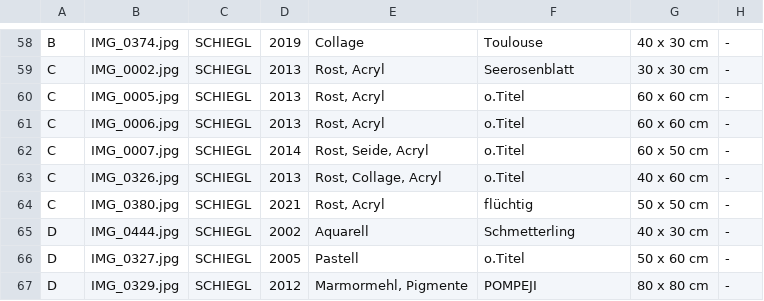
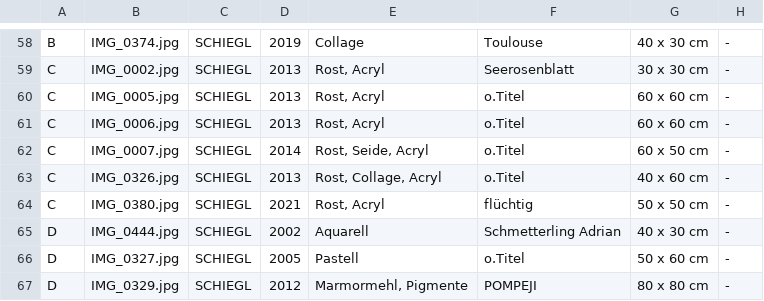
Before and after one commit to irmtraut/atelier, a CSV file: images.csv, drawn as a sheet; only a part is shown, gaps mark what is left out.

Commit message:
Update images.csv

```diff
--- a/images.csv
+++ b/images.csv
@@ -64,3 +64,3 @@ C;IMG_0326.jpg;SCHIEGL;2013;Rost, Collage, Acryl;o.Titel;40 x 60 cm;-
 C;IMG_0380.jpg;SCHIEGL;2021;Rost, Acryl;flüchtig;50 x 50 cm;-
-D;IMG_0444.jpg;SCHIEGL;2002;Aquarell;Schmetterling;40 x 30 cm;-
+D;IMG_0444.jpg;SCHIEGL;2002;Aquarell;Schmetterling Adrian;40 x 30 cm;-
 D;IMG_0327.jpg;SCHIEGL;2005;Pastell;o.Titel;50 x 60 cm;-
```
